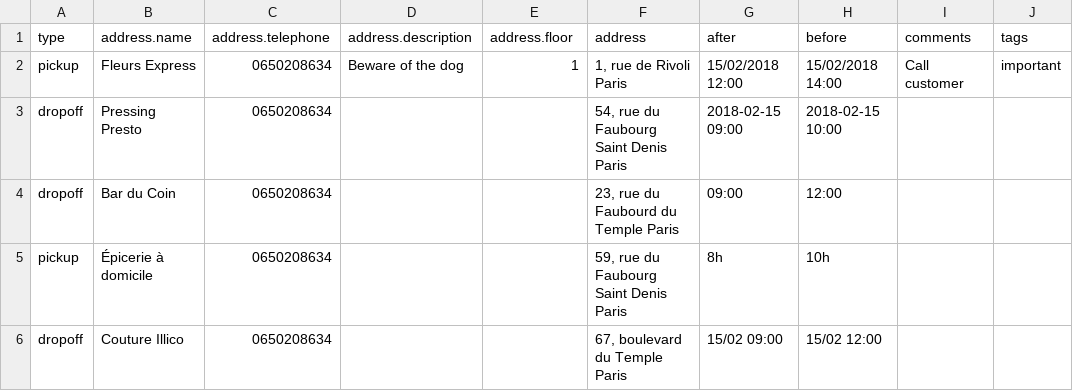
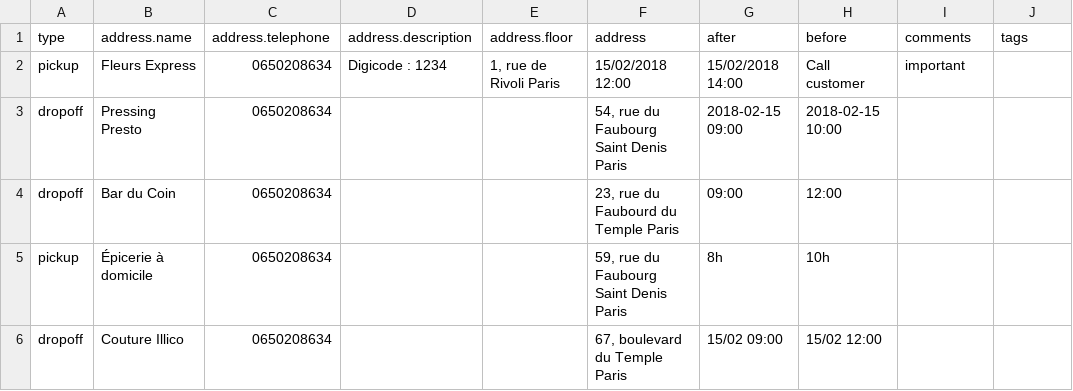
Before and after one commit to coopcycle/coopcycle-web, a CSV file: web/help/tasks_import.example.en.csv, drawn as a sheet.

```diff
--- a/web/help/tasks_import.example.en.csv
+++ b/web/help/tasks_import.example.en.csv
@@ -1,3 +1,3 @@
 type,address.name,address.telephone,address.description,address.floor,address,after,before,comments,tags
-pickup,"Fleurs Express","0650208634","Beware of the dog","1","1, rue de Rivoli Paris",15/02/2018 12:00,15/02/2018 14:00,Call customer,important
+pickup,"Fleurs Express","0650208634","Digicode : 1234","1, rue de Rivoli Paris",15/02/2018 12:00,15/02/2018 14:00,Call customer,important
 dropoff,"Pressing Presto","0650208634","","","54, rue du Faubourg Saint Denis Paris",2018-02-15 09:00,2018-02-15 10:00,,
```
Also changed, not shown: web/help/tasks_import.example.fr.csv, 2 other files.
